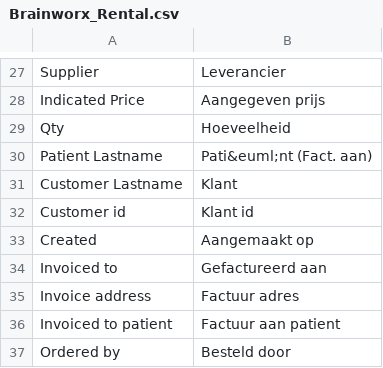
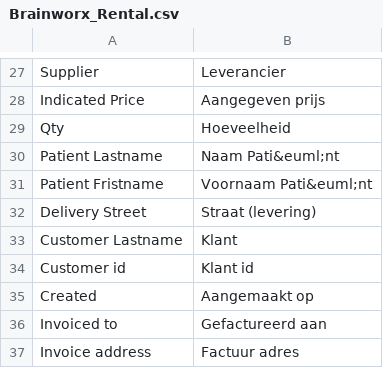
Before and after one commit to Brainworx/Magento, a CSV file: app/locale/nl_NL/Brainworx_Rental.csv, drawn as a sheet; only a part is shown, gaps mark what is left out; the shorter side is filled out with more unchanged rows.

Commit message:
Ticket 409: aanpassing search op patient rental

```diff
--- a/app/locale/nl_NL/Brainworx_Rental.csv
+++ b/app/locale/nl_NL/Brainworx_Rental.csv
@@ -29,3 +29,5 @@
 "Qty","Hoeveelheid"
-"Patient Lastname","Pati&euml;nt (Fact. aan)"
+"Patient Lastname","Naam Pati&euml;nt"
+"Patient Fristname","Voornaam Pati&euml;nt"
+"Delivery Street","Straat (levering)"
 "Customer Lastname","Klant"
```
Also changed, not shown: 4 other files.
